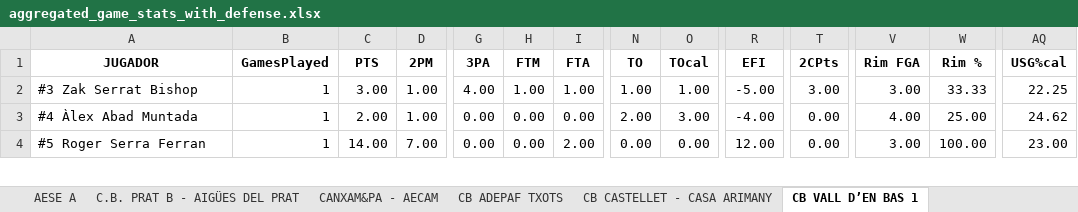
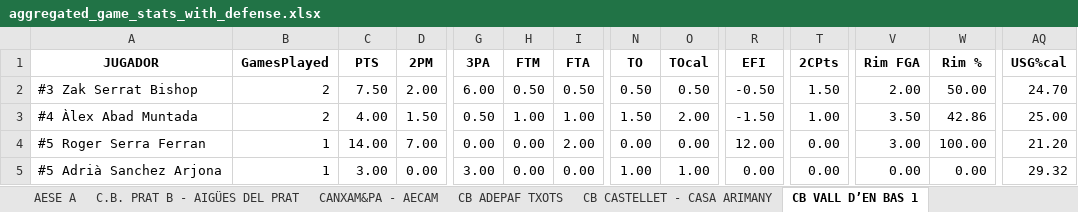
Before and after one commit to jeffreyabbot/basketball-analytics-app, an Excel workbook: data/raw/Copa_2026_2027/aggregate/aggregated_game_stats_with_defense.xlsx, sheet CB VALL D’EN BAS 1, drawn as a sheet; only a part is shown, gaps mark what is left out; values as stored, in another font and other column widths than the file's, no borders; rows hold the shown columns only; the diff covers the shown part only; the diff names each change by its address in the sheet, - before the commit and + after, or states it on an @@ line.

```diff
--- a/data/raw/Copa_2026_2027/aggregate/aggregated_game_stats_with_defense.xlsx (sheet CB VALL D’EN BAS 1)
+++ b/data/raw/Copa_2026_2027/aggregate/aggregated_game_stats_with_defense.xlsx (sheet CB VALL D’EN BAS 1)
-B2:B3 (GamesPlayed): 1
+B2:B3 (GamesPlayed): 2
-C2 (PTS): 3.00
+C2 (PTS): 7.50
-D2 (2PM): 1.00
+D2 (2PM): 2.00
-G2 (3PA): 4.00
+G2 (3PA): 6.00
-H2 (FTM): 1.00
+H2 (FTM): 0.50
-I2 (FTA): 1.00
+I2 (FTA): 0.50
-N2 (TO): 1.00
+N2 (TO): 0.50
-O2 (TOcal): 1.00
+O2 (TOcal): 0.50
-R2 (EFI): -5.00
+R2 (EFI): -0.50
-T2 (2CPts): 3.00
+T2 (2CPts): 1.50
-V2 (Rim FGA): 3.00
+V2 (Rim FGA): 2.00
-W2 (Rim %): 33.33
+W2 (Rim %): 50.00
-AQ2 (USG%cal): 22.25
+AQ2 (USG%cal): 24.70
-C3 (PTS): 2.00
+C3 (PTS): 4.00
-D3 (2PM): 1.00
+D3 (2PM): 1.50
-G3 (3PA): 0.00
+G3 (3PA): 0.50
-H3 (FTM): 0.00
+H3 (FTM): 1.00
-I3 (FTA): 0.00
+I3 (FTA): 1.00
-N3 (TO): 2.00
+N3 (TO): 1.50
-O3 (TOcal): 3.00
+O3 (TOcal): 2.00
-R3 (EFI): -4.00
+R3 (EFI): -1.50
-T3 (2CPts): 0.00
+T3 (2CPts): 1.00
-V3 (Rim FGA): 4.00
+V3 (Rim FGA): 3.50
-W3 (Rim %): 25.00
+W3 (Rim %): 42.86
-AQ3 (USG%cal): 24.62
+AQ3 (USG%cal): 25.00
-AQ4 (USG%cal): 23.00
+AQ4 (USG%cal): 21.20
+row 5: #5 Adrià Sanchez Arjona | 1 | 3.00 | 0.00 | 3.00 | 0.00 | 0.00 | 1.00 | 1.00 | 0.00 | 0.00 | 0.00 | 0.00 | 29.32
```
Also changed, not shown: 1 added row and 270 edited cells elsewhere in this sheet, sheet Team Aggregates Defense, sheet Team Aggregates Offense, sheet C.B. PRAT B - AIGÜES DEL PRAT, sheet CE PALAMOS CAN PACO, sheet RAMON SOLER CB SALT, sheet CEB SANT JORDI BLAU, 9 more sheets, 14 other files.
